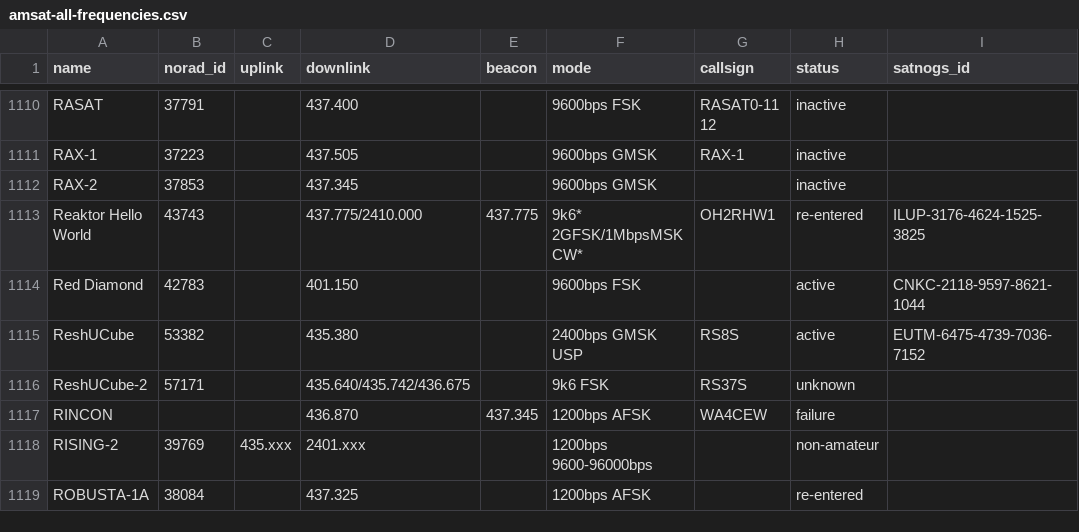
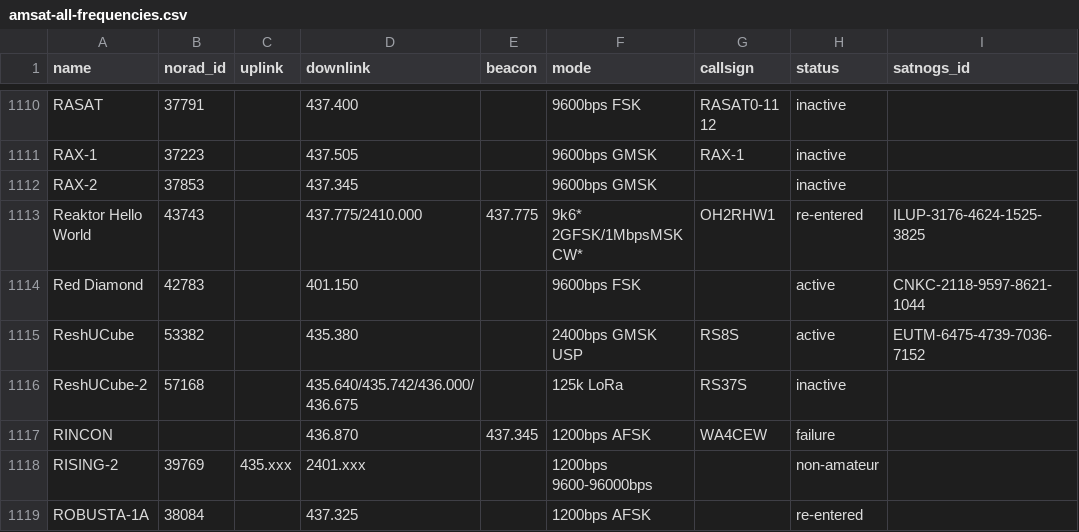
Before and after one commit to maruko8k/amateur-satellite-database, a CSV file: data/amsat-all-frequencies.csv, drawn as a sheet; only a part is shown, gaps mark what is left out.

```diff
--- a/data/amsat-all-frequencies.csv
+++ b/data/amsat-all-frequencies.csv
@@ -1115,3 +1115,3 @@ Red Diamond,42783,,401.150,,9600bps FSK,,active,CNKC-2118-9597-8621-1044
 ReshUCube,53382,,435.380,,2400bps GMSK USP,RS8S,active,EUTM-6475-4739-7036-7152
-ReshUCube-2,57171,,435.640/435.742/436.675,,9k6 FSK,RS37S,unknown,
+ReshUCube-2,57168,,435.640/435.742/436.000/436.675,,125k LoRa,RS37S,inactive,
 RINCON,,,436.870,437.345,1200bps AFSK,WA4CEW,failure,
```
Also changed, not shown: data/satnogs.csv, 2 other files.
